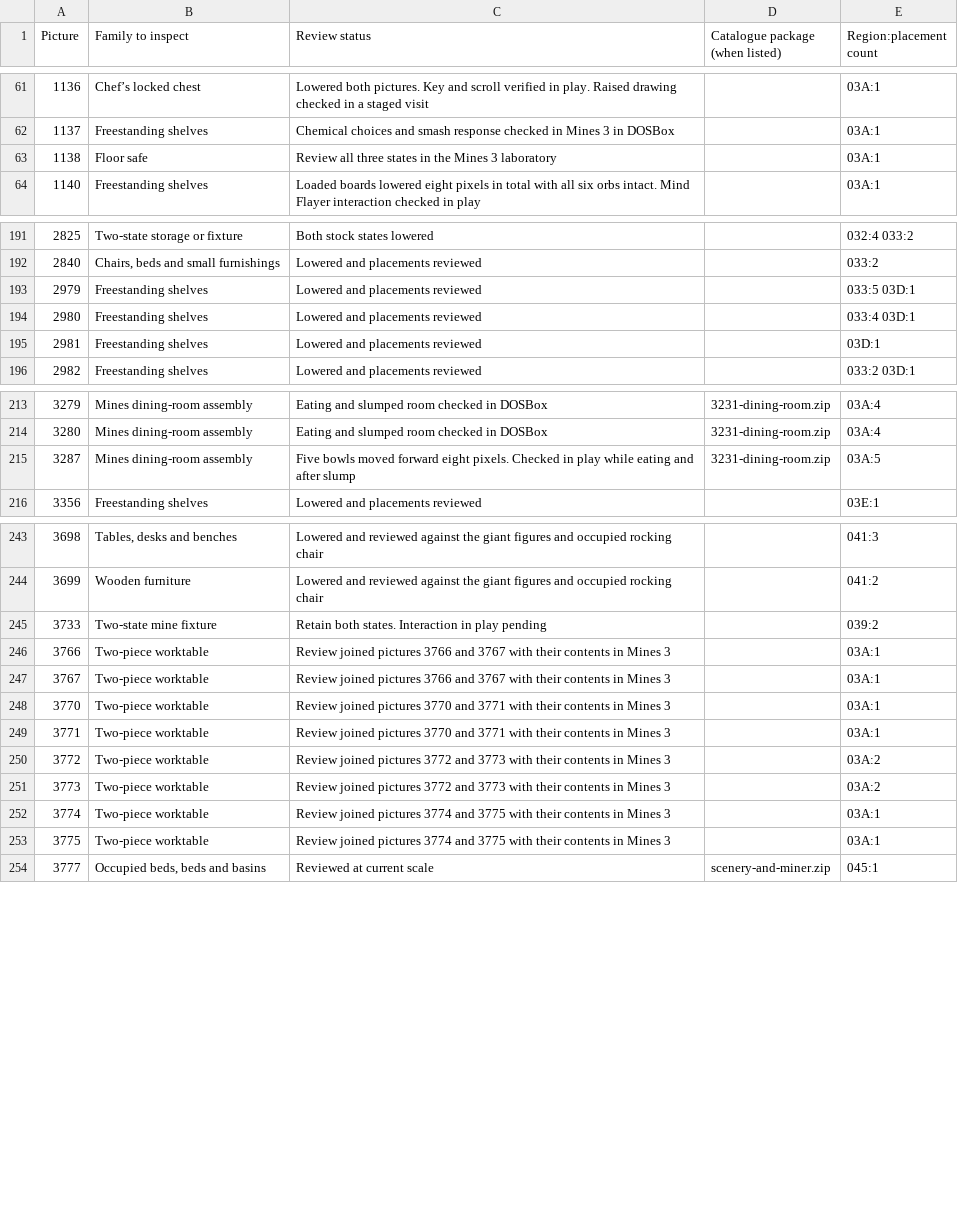
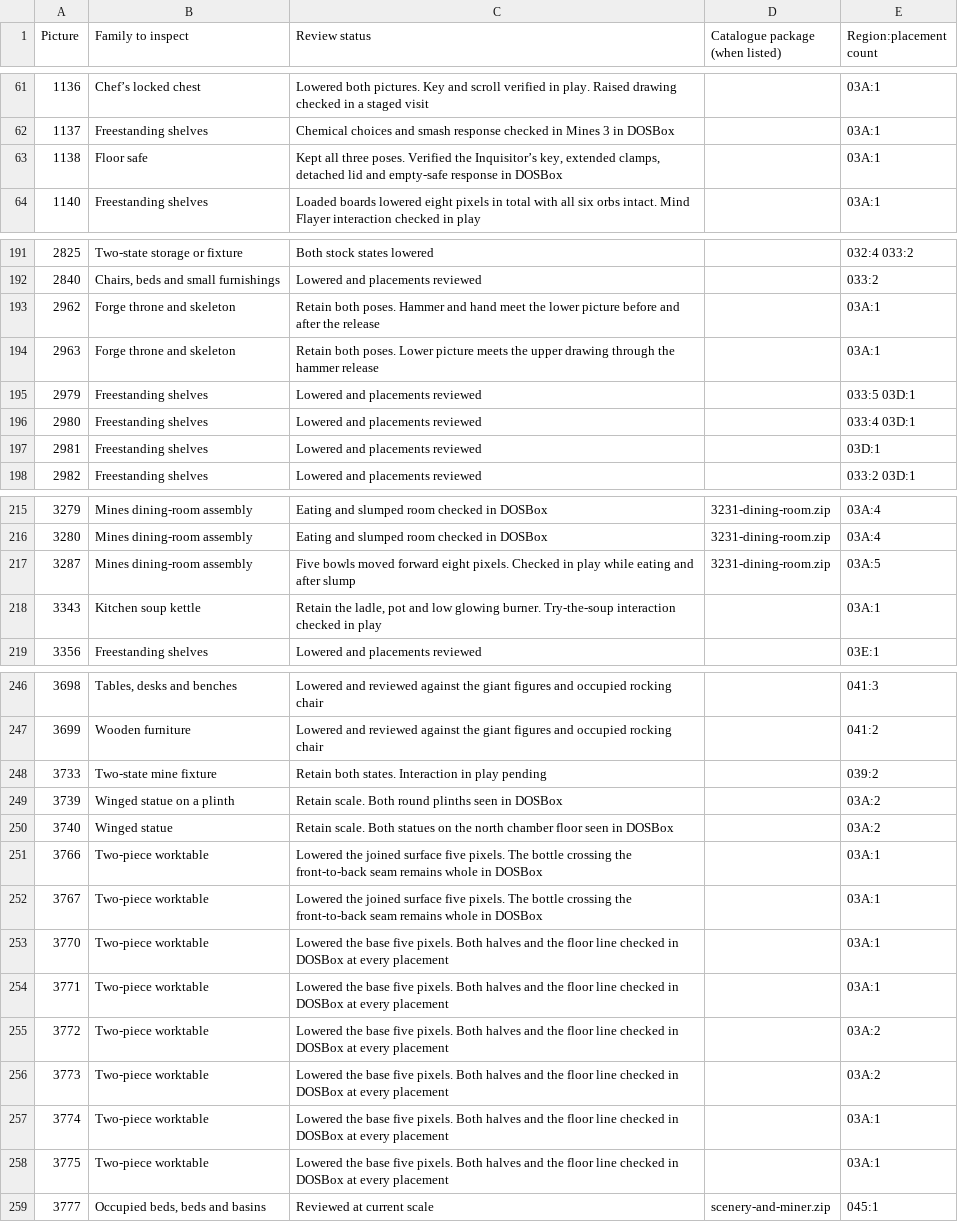
Before and after one commit to daaki85/darksun-obsidian-edition, a CSV file: reports/ravager-furniture/inventory.csv, drawn as a sheet; only a part is shown, gaps mark what is left out.

Commit message:
Record the mine worktables, safe, forge throne and remaining statuary in play

```diff
--- a/reports/ravager-furniture/inventory.csv
+++ b/reports/ravager-furniture/inventory.csv
@@ -62,3 +62,3 @@ Picture,Family to inspect,Review status,Catalogue package (when listed),Region:p
 1137,Freestanding shelves,Chemical choices and smash response checked in Mines 3 in DOSBox,,03A:1
-1138,Floor safe,Review all three states in the Mines 3 laboratory,,03A:1
+1138,Floor safe,"Kept all three poses. Verified the Inquisitor’s key, extended clamps, detached lid and empty-safe response in DOSBox",,03A:1
 1140,Freestanding shelves,Loaded boards lowered eight pixels in total with all six orbs intact. Mind Flayer interaction checked in play,,03A:1
@@ -192,2 +192,4 @@ Picture,Family to inspect,Review status,Catalogue package (when listed),Region:p
 2840,"Chairs, beds and small furnishings",Lowered and placements reviewed,,033:2
+2962,Forge throne and skeleton,Retain both poses. Hammer and hand meet the lower picture before and after the release,,03A:1
+2963,Forge throne and skeleton,Retain both poses. Lower picture meets the upper drawing through the hammer release,,03A:1
 2979,Freestanding shelves,Lowered and placements reviewed,,033:5 03D:1
@@ -215,2 +217,3 @@ Picture,Family to inspect,Review status,Catalogue package (when listed),Region:p
 3287,Mines dining-room assembly,Five bowls moved forward eight pixels. Checked in play while eating and after slump,3231-dining-room.zip,03A:5
+3343,Kitchen soup kettle,"Retain the ladle, pot and low glowing burner. Try-the-soup interaction checked in play",,03A:1
 3356,Freestanding shelves,Lowered and placements reviewed,,03E:1
@@ -245,10 +248,12 @@ Picture,Family to inspect,Review status,Catalogue package (when listed),Region:p
 3733,Two-state mine fixture,Retain both states. Interaction in play pending,,039:2
-3766,Two-piece worktable,Review joined pictures 3766 and 3767 with their contents in Mines 3,,03A:1
-3767,Two-piece worktable,Review joined pictures 3766 and 3767 with their contents in Mines 3,,03A:1
-3770,Two-piece worktable,Review joined pictures 3770 and 3771 with their contents in Mines 3,,03A:1
-3771,Two-piece worktable,Review joined pictures 3770 and 3771 with their contents in Mines 3,,03A:1
-3772,Two-piece worktable,Review joined pictures 3772 and 3773 with their contents in Mines 3,,03A:2
-3773,Two-piece worktable,Review joined pictures 3772 and 3773 with their contents in Mines 3,,03A:2
-3774,Two-piece worktable,Review joined pictures 3774 and 3775 with their contents in Mines 3,,03A:1
-3775,Two-piece worktable,Review joined pictures 3774 and 3775 with their contents in Mines 3,,03A:1
+3739,Winged statue on a plinth,Retain scale. Both round plinths seen in DOSBox,,03A:2
+3740,Winged statue,Retain scale. Both statues on the north chamber floor seen in DOSBox,,03A:2
+3766,Two-piece worktable,Lowered the joined surface five pixels. The bottle crossing the front-to-back seam remains whole in DOSBox,,03A:1
+3767,Two-piece worktable,Lowered the joined surface five pixels. The bottle crossing the front-to-back seam remains whole in DOSBox,,03A:1
+3770,Two-piece worktable,Lowered the base five pixels. Both halves and the floor line checked in DOSBox at every placement,,03A:1
+3771,Two-piece worktable,Lowered the base five pixels. Both halves and the floor line checked in DOSBox at every placement,,03A:1
+3772,Two-piece worktable,Lowered the base five pixels. Both halves and the floor line checked in DOSBox at every placement,,03A:2
+3773,Two-piece worktable,Lowered the base five pixels. Both halves and the floor line checked in DOSBox at every placement,,03A:2
+3774,Two-piece worktable,Lowered the base five pixels. Both halves and the floor line checked in DOSBox at every placement,,03A:1
+3775,Two-piece worktable,Lowered the base five pixels. Both halves and the floor line checked in DOSBox at every placement,,03A:1
 3777,"Occupied beds, beds and basins",Reviewed at current scale,scenery-and-miner.zip,045:1
```
Also changed, not shown: 13 other files.
